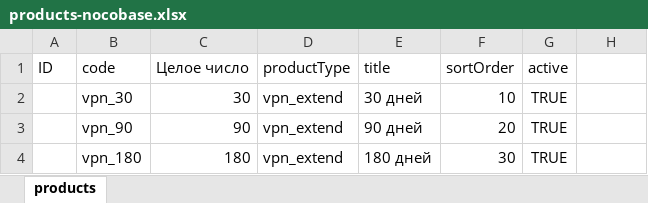
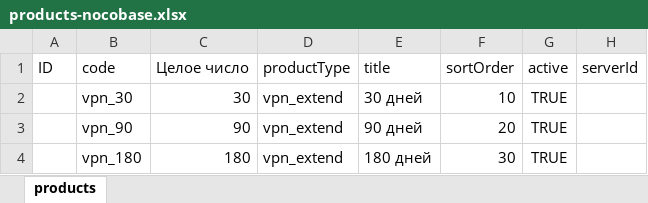
Before and after one commit to Sereza111/vpn_entrepreneur, an Excel workbook: import/products-nocobase.xlsx, sheet products, drawn as a sheet; values as stored, in another font and other column widths than the file's, no borders; the diff names each change by its address in the sheet, - before the commit and + after, or states it on an @@ line.

```diff
--- a/import/products-nocobase.xlsx (sheet products)
+++ b/import/products-nocobase.xlsx (sheet products)
-H1: (empty)
+H1: serverId
```
Also changed, not shown: 3 other files.
